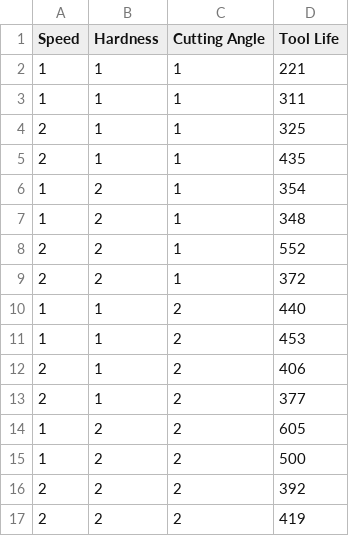
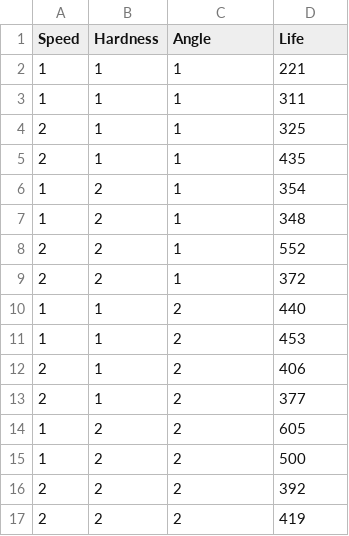
Before and after one commit to JimBartelli/School_Work, a CSV file: SQC13.4.csv, drawn as a sheet.

Commit message:
Add files via upload

```diff
--- a/SQC13.4.csv
+++ b/SQC13.4.csv
@@ -1,2 +1,2 @@
-Speed,Hardness,Cutting Angle,Tool Life
+Speed,Hardness,Angle,Life
 1,1,1,221
```
